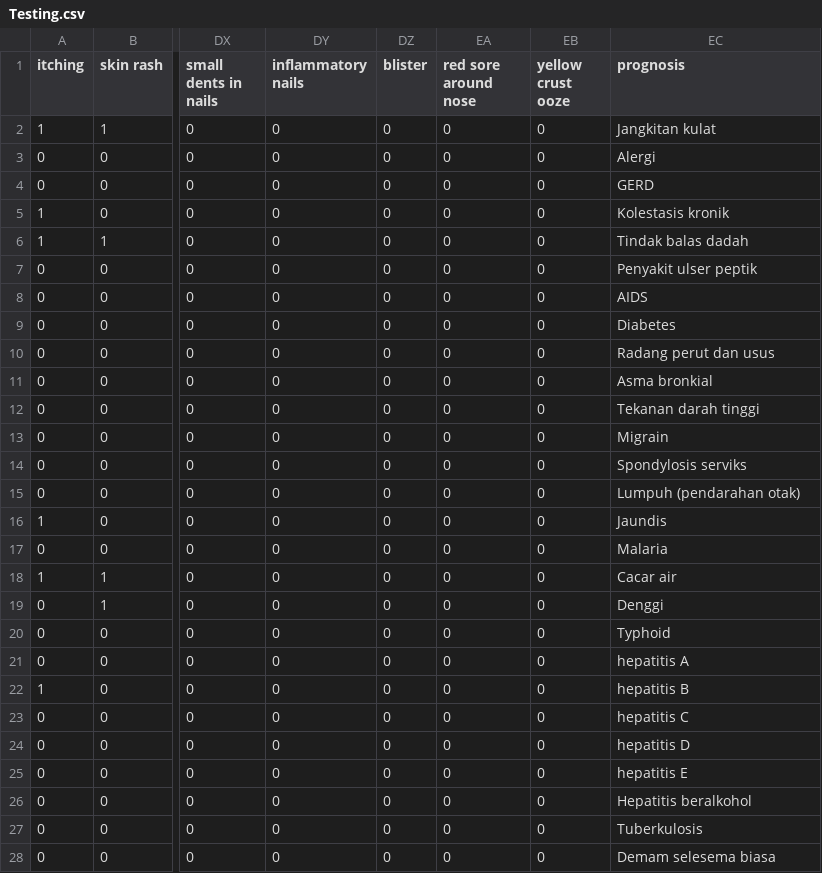
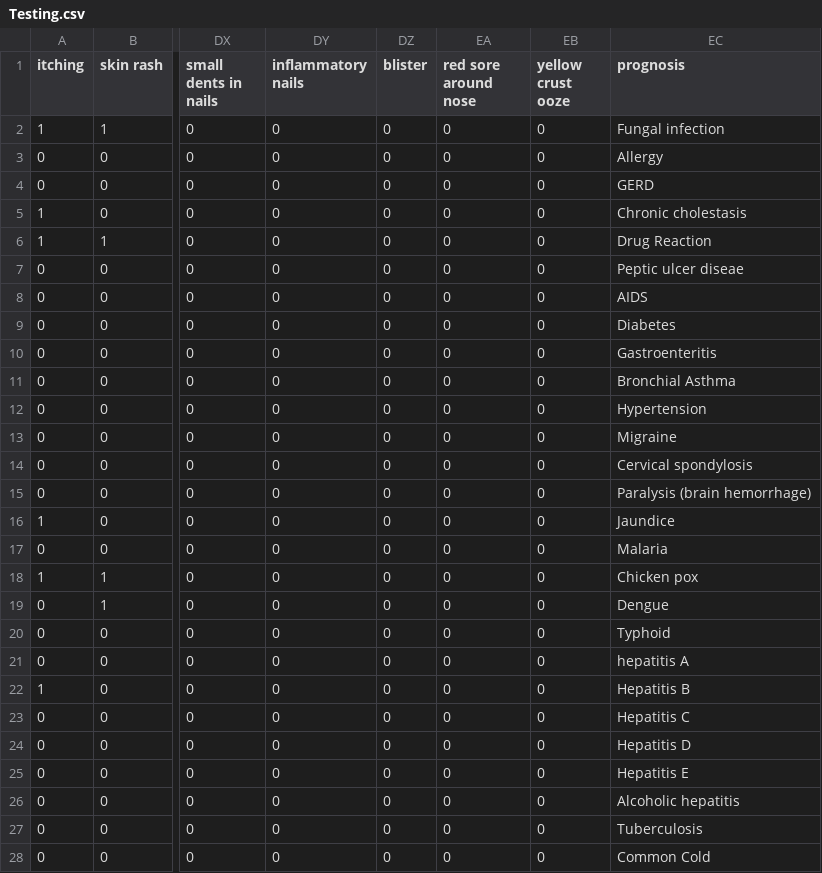
Before and after one commit to fakrulfikri/MySimptom-diagnosis, a CSV file: Testing.csv, drawn as a sheet; only a part is shown, gaps mark what is left out; the diff covers the shown part only; the diff names each change by its address in the sheet, - before the commit and + after, or states it on an @@ line.

```diff
--- a/Testing.csv
+++ b/Testing.csv
-EC2 (prognosis): Jangkitan kulat
+EC2 (prognosis): Fungal infection
-EC3 (prognosis): Alergi
+EC3 (prognosis): Allergy
-EC5 (prognosis): Kolestasis kronik
+EC5 (prognosis): Chronic cholestasis
-EC6 (prognosis): Tindak balas dadah
+EC6 (prognosis): Drug Reaction
-EC7 (prognosis): Penyakit ulser peptik
+EC7 (prognosis): Peptic ulcer diseae
-EC10 (prognosis): Radang perut dan usus
+EC10 (prognosis): Gastroenteritis
-EC11 (prognosis): Asma bronkial
+EC11 (prognosis): Bronchial Asthma
-EC12 (prognosis): Tekanan darah tinggi
+EC12 (prognosis): Hypertension
-EC13 (prognosis): Migrain
+EC13 (prognosis): Migraine
-EC14 (prognosis): Spondylosis serviks
+EC14 (prognosis): Cervical spondylosis
-EC15 (prognosis): Lumpuh (pendarahan otak)
+EC15 (prognosis): Paralysis (brain hemorrhage)
-EC16 (prognosis): Jaundis
+EC16 (prognosis): Jaundice
-EC18 (prognosis): Cacar air
+EC18 (prognosis): Chicken pox
-EC19 (prognosis): Denggi
+EC19 (prognosis): Dengue
-EC22 (prognosis): hepatitis B
+EC22 (prognosis): Hepatitis B
-EC23 (prognosis): hepatitis C
+EC23 (prognosis): Hepatitis C
-EC24 (prognosis): hepatitis D
+EC24 (prognosis): Hepatitis D
-EC25 (prognosis): hepatitis E
+EC25 (prognosis): Hepatitis E
-EC26 (prognosis): Hepatitis beralkohol
+EC26 (prognosis): Alcoholic hepatitis
-EC27 (prognosis): Tuberkulosis
+EC27 (prognosis): Tuberculosis
-EC28 (prognosis): Demam selesema biasa
+EC28 (prognosis): Common Cold
```
Also changed, not shown: 11 edited cells elsewhere in this file, 1 other file.
